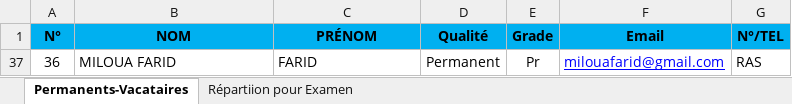
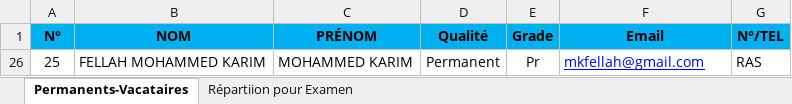
Before and after one commit to EDT-ELT-DEPARTMENT/Emplois-du-temps-2026-2027, an Excel workbook: Permanents-Vacataires-ELT2-2026-2027.xlsx, sheet Permanents-Vacataires, drawn as a sheet; values as stored, in another font and other column widths than the file's, no borders; addresses are those after the commit; the diff names each change by its address in the sheet, - before the commit and + after, or states it on an @@ line.

Commit message:
Add files via upload

```diff
--- a/Permanents-Vacataires-ELT2-2026-2027.xlsx (sheet Permanents-Vacataires)
+++ b/Permanents-Vacataires-ELT2-2026-2027.xlsx (sheet Permanents-Vacataires)
-A26 (N°): 36
+A26 (N°): 25
-B26 (NOM): MILOUA FARID
+B26 (NOM): FELLAH MOHAMMED KARIM
-C26 (PRÉNOM): FARID
+C26 (PRÉNOM): MOHAMMED KARIM
-F26 (Email): milouafarid@gmail.com
+F26 (Email): mkfellah@gmail.com
```
Also changed, not shown: hidden cells.
